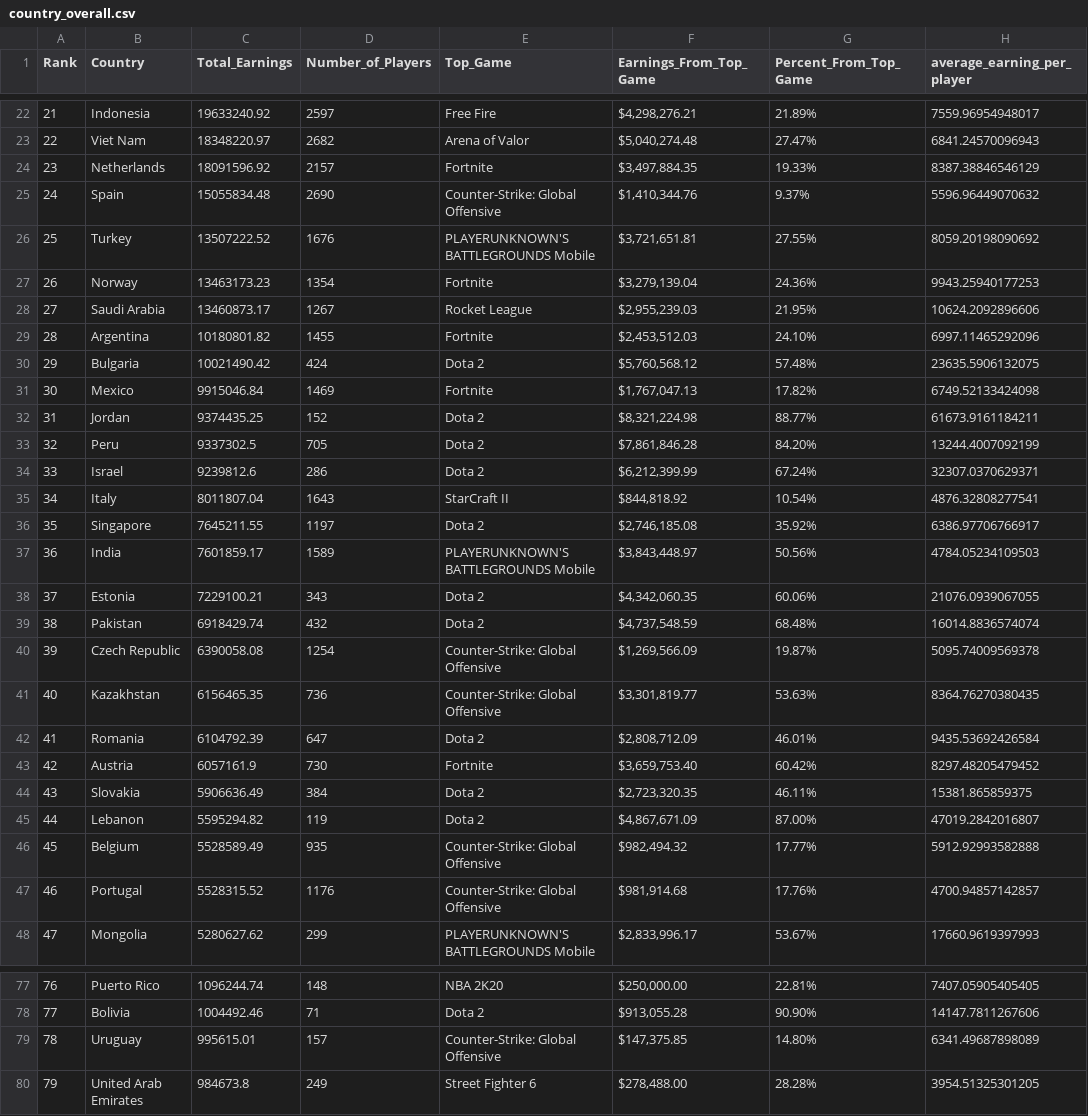
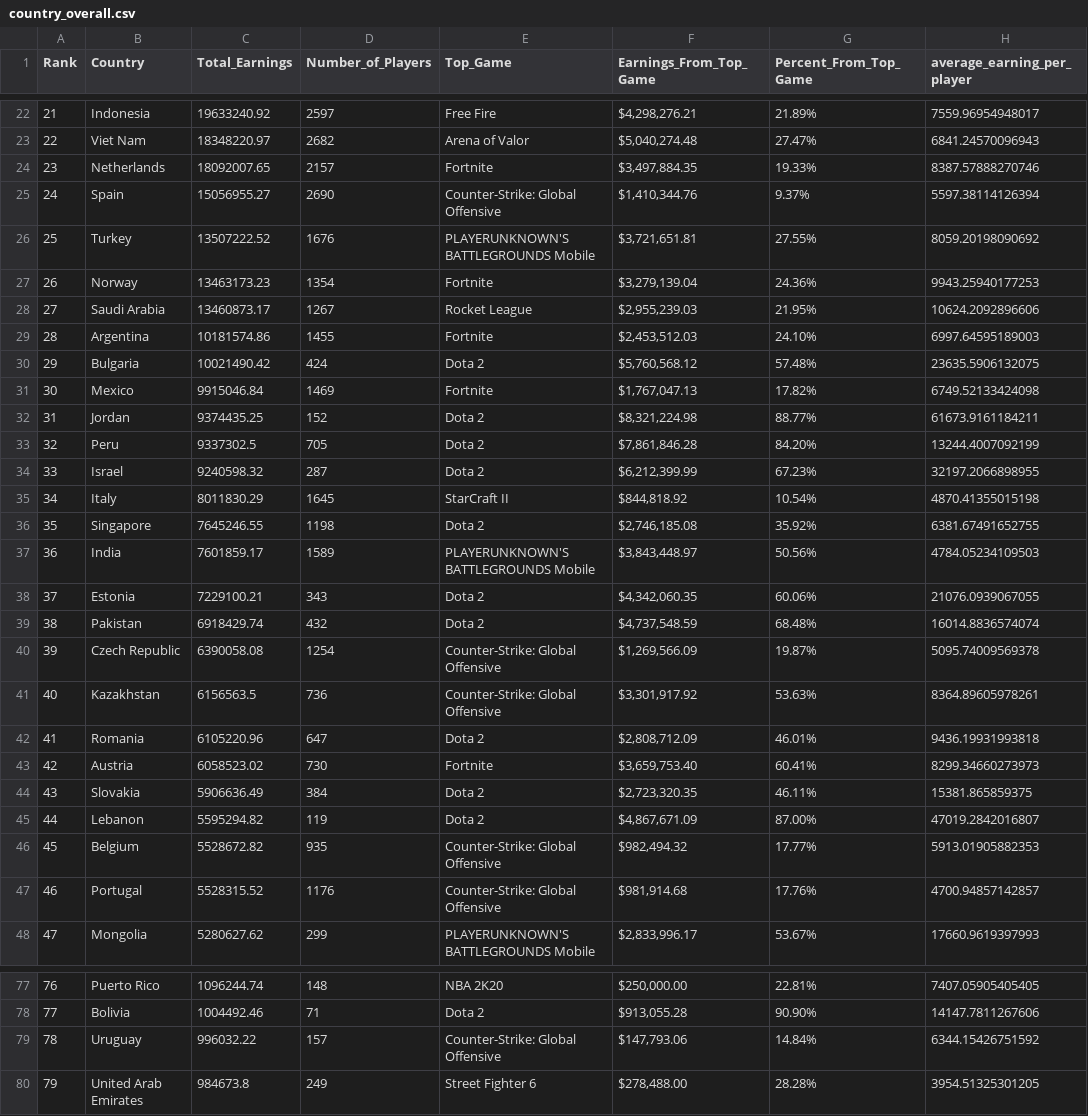
Before and after one commit to KanyeXuSelf/p8105_FinalProject.github.io, a CSV file: data/country_overall.csv, drawn as a sheet; only a part is shown, gaps mark what is left out; the diff covers the shown part only.

```diff
--- a/data/country_overall.csv
+++ b/data/country_overall.csv
@@ -23,4 +23,4 @@
 22,"Viet Nam",18348220.97,2682,"Arena of Valor","$5,040,274.48","27.47%",6841.24570096943
-23,"Netherlands",18091596.92,2157,"Fortnite","$3,497,884.35","19.33%",8387.38846546129
-24,"Spain",15055834.48,2690,"Counter-Strike: Global Offensive","$1,410,344.76","9.37%",5596.96449070632
+23,"Netherlands",18092007.65,2157,"Fortnite","$3,497,884.35","19.33%",8387.57888270746
+24,"Spain",15056955.27,2690,"Counter-Strike: Global Offensive","$1,410,344.76","9.37%",5597.38114126394
 25,"Turkey",13507222.52,1676,"PLAYERUNKNOWN'S BATTLEGROUNDS Mobile","$3,721,651.81","27.55%",8059.20198090692
@@ -28,3 +28,3 @@
 27,"Saudi Arabia",13460873.17,1267,"Rocket League","$2,955,239.03","21.95%",10624.2092896606
-28,"Argentina",10180801.82,1455,"Fortnite","$2,453,512.03","24.10%",6997.11465292096
+28,"Argentina",10181574.86,1455,"Fortnite","$2,453,512.03","24.10%",6997.64595189003
 29,"Bulgaria",10021490.42,424,"Dota 2","$5,760,568.12","57.48%",23635.5906132075
@@ -33,5 +33,5 @@
 32,"Peru",9337302.5,705,"Dota 2","$7,861,846.28","84.20%",13244.4007092199
-33,"Israel",9239812.6,286,"Dota 2","$6,212,399.99","67.24%",32307.0370629371
-34,"Italy",8011807.04,1643,"StarCraft II","$844,818.92","10.54%",4876.32808277541
-35,"Singapore",7645211.55,1197,"Dota 2","$2,746,185.08","35.92%",6386.97706766917
+33,"Israel",9240598.32,287,"Dota 2","$6,212,399.99","67.23%",32197.2066898955
+34,"Italy",8011830.29,1645,"StarCraft II","$844,818.92","10.54%",4870.41355015198
+35,"Singapore",7645246.55,1198,"Dota 2","$2,746,185.08","35.92%",6381.67491652755
 36,"India",7601859.17,1589,"PLAYERUNKNOWN'S BATTLEGROUNDS Mobile","$3,843,448.97","50.56%",4784.05234109503
@@ -40,8 +40,8 @@
 39,"Czech Republic",6390058.08,1254,"Counter-Strike: Global Offensive","$1,269,566.09","19.87%",5095.74009569378
-40,"Kazakhstan",6156465.35,736,"Counter-Strike: Global Offensive","$3,301,819.77","53.63%",8364.76270380435
-41,"Romania",6104792.39,647,"Dota 2","$2,808,712.09","46.01%",9435.53692426584
-42,"Austria",6057161.9,730,"Fortnite","$3,659,753.40","60.42%",8297.48205479452
+40,"Kazakhstan",6156563.5,736,"Counter-Strike: Global Offensive","$3,301,917.92","53.63%",8364.89605978261
+41,"Romania",6105220.96,647,"Dota 2","$2,808,712.09","46.01%",9436.19931993818
+42,"Austria",6058523.02,730,"Fortnite","$3,659,753.40","60.41%",8299.34660273973
 43,"Slovakia",5906636.49,384,"Dota 2","$2,723,320.35","46.11%",15381.865859375
 44,"Lebanon",5595294.82,119,"Dota 2","$4,867,671.09","87.00%",47019.2842016807
-45,"Belgium",5528589.49,935,"Counter-Strike: Global Offensive","$982,494.32","17.77%",5912.92993582888
+45,"Belgium",5528672.82,935,"Counter-Strike: Global Offensive","$982,494.32","17.77%",5913.01905882353
 46,"Portugal",5528315.52,1176,"Counter-Strike: Global Offensive","$981,914.68","17.76%",4700.94857142857
@@ -78,3 +78,3 @@
 77,"Bolivia",1004492.46,71,"Dota 2","$913,055.28","90.90%",14147.7811267606
-78,"Uruguay",995615.01,157,"Counter-Strike: Global Offensive","$147,375.85","14.80%",6341.49687898089
+78,"Uruguay",996032.22,157,"Counter-Strike: Global Offensive","$147,793.06","14.84%",6344.15426751592
 79,"United Arab Emirates",984673.8,249,"Street Fighter 6","$278,488.00","28.28%",3954.51325301205
```
Also changed, not shown: 28 edited cells elsewhere in this file, data/Earnings_country_2018_2024.csv, data/Earnings_topgame_2018_2024.csv, 4 other files.
